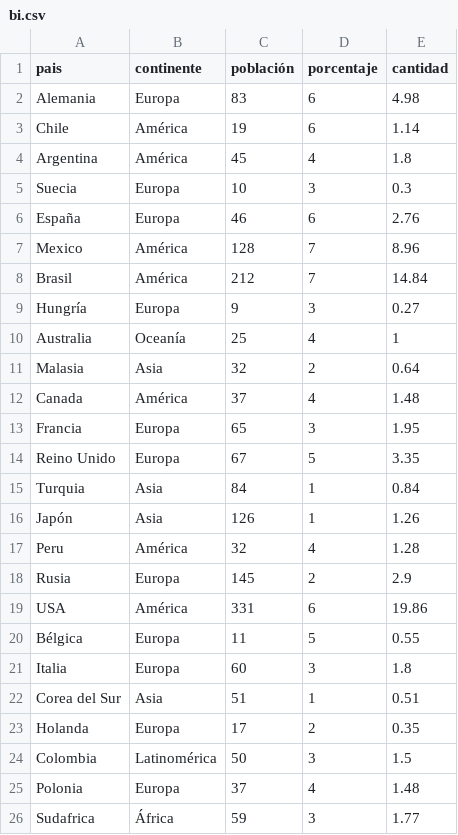
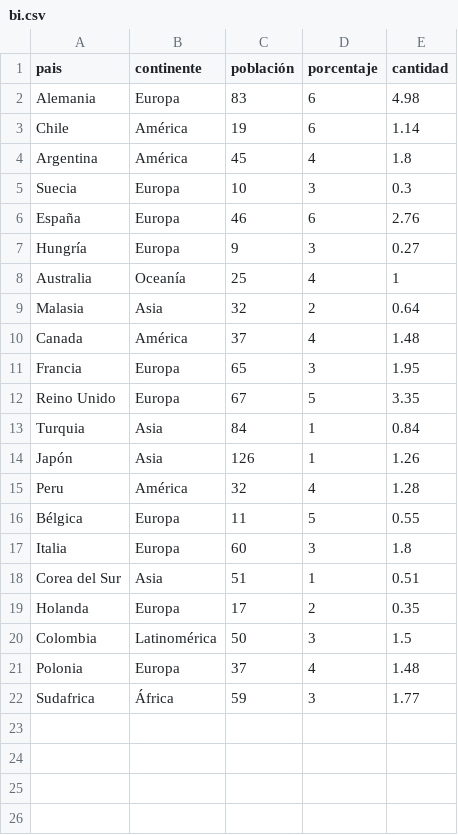
Before and after one commit to zizpvisual/Ayu3, a CSV file: bi.csv, drawn as a sheet.

Commit message:
Update bi.csv

```diff
--- a/bi.csv
+++ b/bi.csv
@@ -6,4 +6,2 @@
 "España","Europa",46,6,2.76
-"Mexico","América",128,7,8.96
-"Brasil","América",212,7,14.84
 "Hungría","Europa",9,3,0.27
@@ -17,4 +15,2 @@
 "Peru","América",32,4,1.28
-"Rusia","Europa",145,2,2.9
-"USA","América",331,6,19.86
 "Bélgica","Europa",11,5,0.55
```
